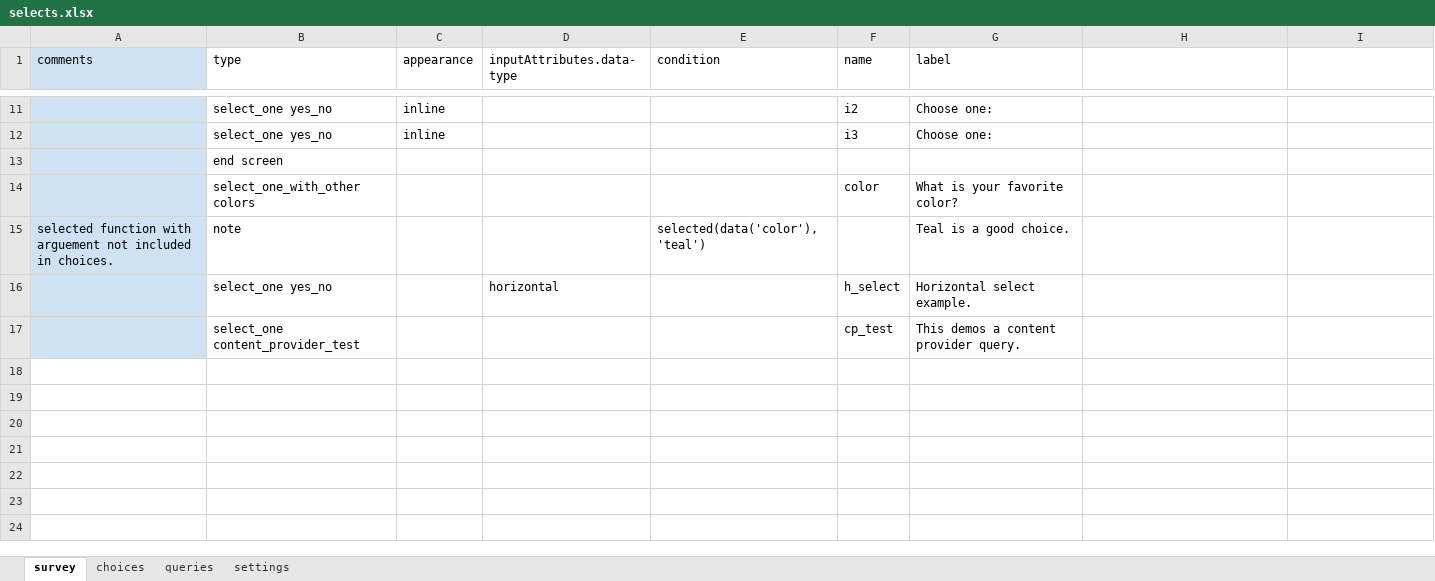
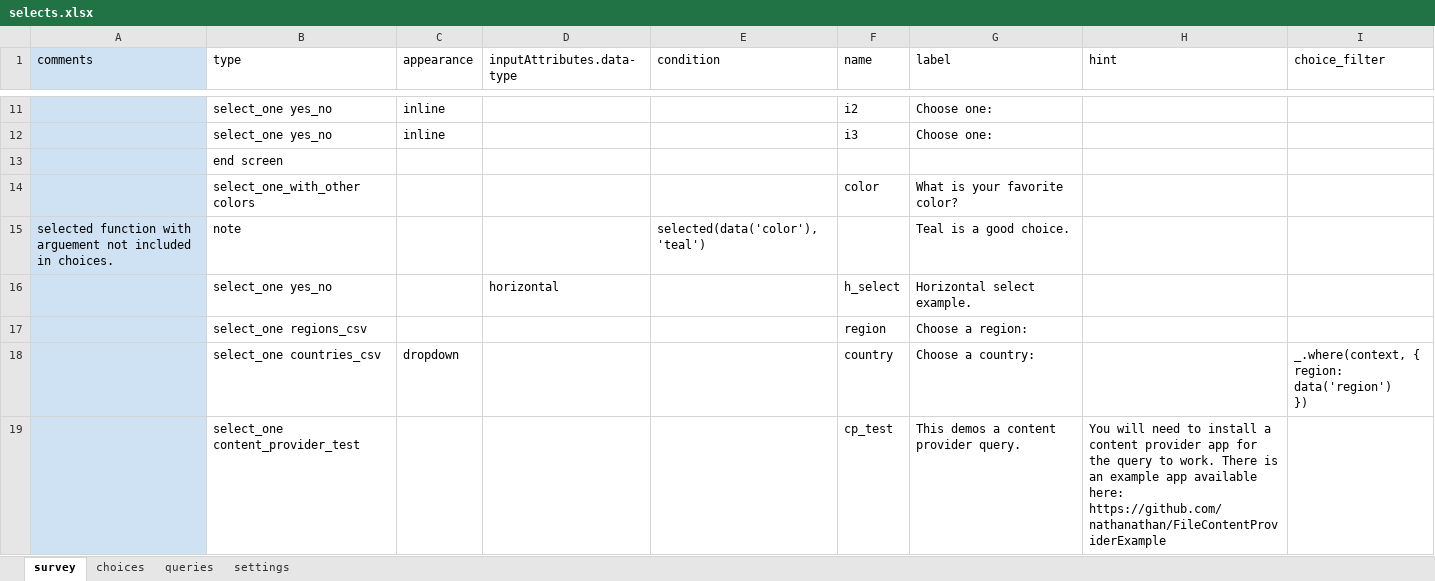
Before and after one commit to magogt/opendatakit.survey-js-clean, an Excel workbook: form-files/selects/selects.xlsx, sheet survey, drawn as a sheet; only a part is shown, gaps mark what is left out; values as stored, in another font and other column widths than the file's, no borders; addresses are those after the commit; ↵ is a line break in a cell; the diff names each change by its address in the sheet, - before the commit and + after, or states it on an @@ line.

```diff
--- a/form-files/selects/selects.xlsx (sheet survey)
+++ b/form-files/selects/selects.xlsx (sheet survey)
-H1: (empty)
+H1: hint
-I1: (empty)
+I1: choice_filter
+row 17:  | select_one regions_csv |  |  |  | region | Choose a region:
+row 18:  | select_one countries_csv | dropdown |  |  | country | Choose a country: |  | _.where(context, { ↵ region: data('region') ↵ })
-H19 (hint): (empty)
+H19 (hint): You will need to install a content provider app for the query to work. There is an example app available here: https://github.com/nathanathan/FileContentProviderExample
```
Also changed, not shown: sheet queries, form-files/example/example.xlsx, 18 other files.
